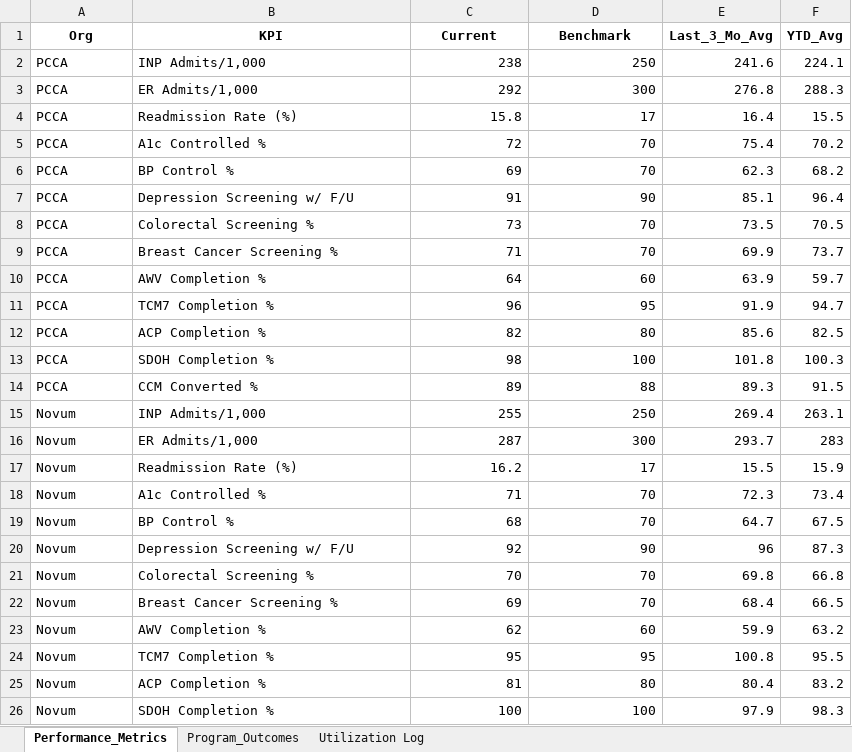
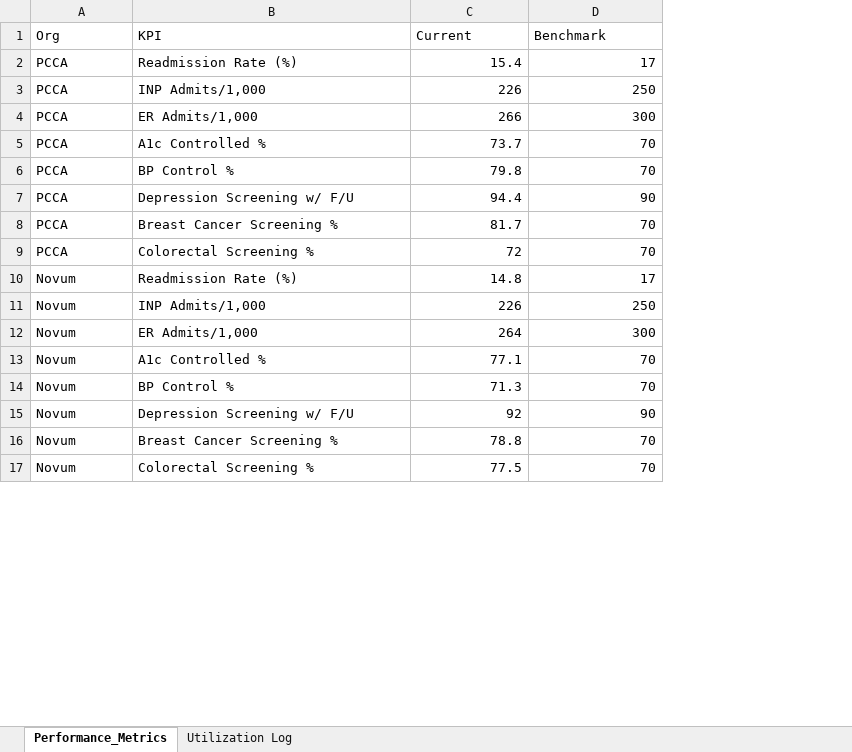
Before and after one commit to joselorenz0/alante-dashboard, an Excel workbook: Alante Performance Data.xlsx, sheet Performance_Metrics, drawn as a sheet; only a part is shown; values as stored, in another font and other column widths than the file's, no borders; removed rows and columns are numbered as before the commit, all else as after; the diff covers the shown part only; the diff names each change by its address in the sheet, - before the commit and + after, or states it on an @@ line.

```diff
--- a/Alante Performance Data.xlsx (sheet Performance_Metrics)
+++ b/Alante Performance Data.xlsx (sheet Performance_Metrics)
-sheet tab: Program_Outcomes
-column E (Last_3_Mo_Avg), rows 2-3: 241.6 | 276.8; rows 5-9: 75.4 | 62.3 | 85.1 | 73.5 | 69.9; rows 15-16: 269.4 | 293.7; rows 18-22: 72.3 | 64.7 | 96 | 69.8 | 68.4
-column F (YTD_Avg), rows 2-3: 224.1 | 288.3; rows 5-9: 70.2 | 68.2 | 96.4 | 70.5 | 73.7; rows 15-16: 263.1 | 283; rows 18-22: 73.4 | 67.5 | 87.3 | 66.8 | 66.5
@@ A1:D1 bold: on → off, alignment: center → left @@
+row 2: PCCA | Readmission Rate (%) | 15.4 | 17
-C3 (Current): 238
+C3 (Current): 226
-C4 (Current): 292
+C4 (Current): 266
-row 4: PCCA | Readmission Rate (%) | 15.8 | 17 | 16.4 | 15.5
-C5 (Current): 72
+C5 (Current): 73.7
-C6 (Current): 69
+C6 (Current): 79.8
-C7 (Current): 91
+C7 (Current): 94.4
-B8 (KPI): Colorectal Screening %
+B8 (KPI): Breast Cancer Screening %
-C8 (Current): 73
+C8 (Current): 81.7
-B9 (KPI): Breast Cancer Screening %
+B9 (KPI): Colorectal Screening %
-C9 (Current): 71
+C9 (Current): 72
-row 10: PCCA | AWV Completion % | 64 | 60 | 63.9 | 59.7
-row 11: PCCA | TCM7 Completion % | 96 | 95 | 91.9 | 94.7
-row 12: PCCA | ACP Completion % | 82 | 80 | 85.6 | 82.5
-row 13: PCCA | SDOH Completion % | 98 | 100 | 101.8 | 100.3
-row 14: PCCA | CCM Converted % | 89 | 88 | 89.3 | 91.5
+row 10: Novum | Readmission Rate (%) | 14.8 | 17
-C11 (Current): 255
+C11 (Current): 226
-C12 (Current): 287
+C12 (Current): 264
-row 17: Novum | Readmission Rate (%) | 16.2 | 17 | 15.5 | 15.9
-C13 (Current): 71
+C13 (Current): 77.1
-C14 (Current): 68
+C14 (Current): 71.3
-B16 (KPI): Colorectal Screening %
+B16 (KPI): Breast Cancer Screening %
-C16 (Current): 70
+C16 (Current): 78.8
-B17 (KPI): Breast Cancer Screening %
+B17 (KPI): Colorectal Screening %
-C17 (Current): 69
+C17 (Current): 77.5
-row 23: Novum | AWV Completion % | 62 | 60 | 59.9 | 63.2
-row 24: Novum | TCM7 Completion % | 95 | 95 | 100.8 | 95.5
-row 25: Novum | ACP Completion % | 81 | 80 | 80.4 | 83.2
-row 26: Novum | SDOH Completion % | 100 | 100 | 97.9 | 98.3
```
Also changed, not shown: 2 added rows, 13 removed rows and 18 edited cells elsewhere in this sheet, sheet Utilization Log, 6 other files.
